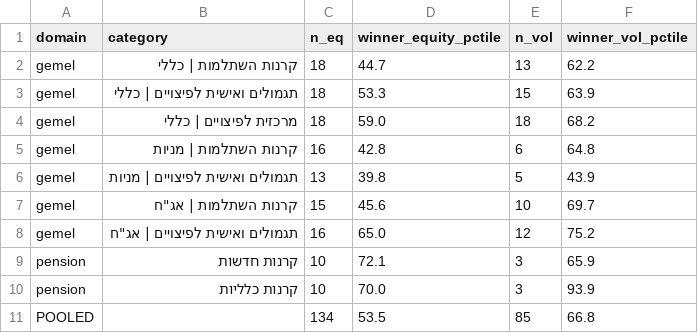
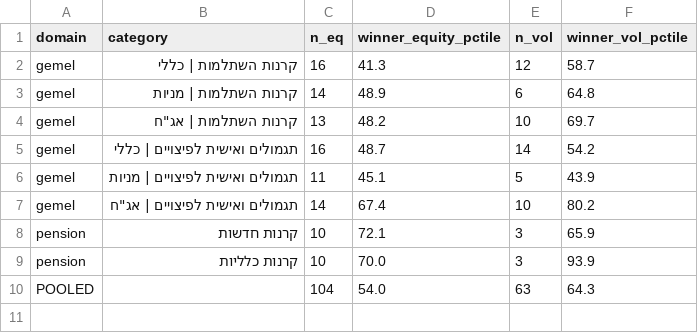
Before and after one commit to Doronsh170/pension-stars-project, a CSV file: analysis/risk_summary.csv, drawn as a sheet.

```diff
--- a/analysis/risk_summary.csv
+++ b/analysis/risk_summary.csv
@@ -1,11 +1,10 @@
 domain,category,n_eq,winner_equity_pctile,n_vol,winner_vol_pctile
-gemel,קרנות השתלמות | כללי,18,44.7,13,62.2
-gemel,תגמולים ואישית לפיצויים | כללי,18,53.3,15,63.9
-gemel,מרכזית לפיצויים | כללי,18,59.0,18,68.2
-gemel,קרנות השתלמות | מניות,16,42.8,6,64.8
-gemel,תגמולים ואישית לפיצויים | מניות,13,39.8,5,43.9
-gemel,"קרנות השתלמות | אג""ח",15,45.6,10,69.7
-gemel,"תגמולים ואישית לפיצויים | אג""ח",16,65.0,12,75.2
+gemel,קרנות השתלמות | כללי,16,41.3,12,58.7
+gemel,קרנות השתלמות | מניות,14,48.9,6,64.8
+gemel,"קרנות השתלמות | אג""ח",13,48.2,10,69.7
+gemel,תגמולים ואישית לפיצויים | כללי,16,48.7,14,54.2
+gemel,תגמולים ואישית לפיצויים | מניות,11,45.1,5,43.9
+gemel,"תגמולים ואישית לפיצויים | אג""ח",14,67.4,10,80.2
 pension,קרנות חדשות,10,72.1,3,65.9
 pension,קרנות כלליות,10,70.0,3,93.9
-POOLED,,134,53.5,85,66.8
+POOLED,,104,54.0,63,64.3
```
Also changed, not shown: analysis/category_summary.csv, analysis/strategy_summary.csv, 9 other files.
